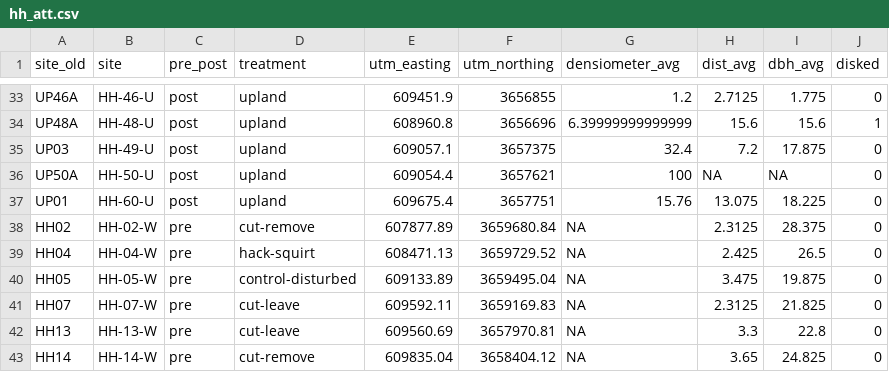
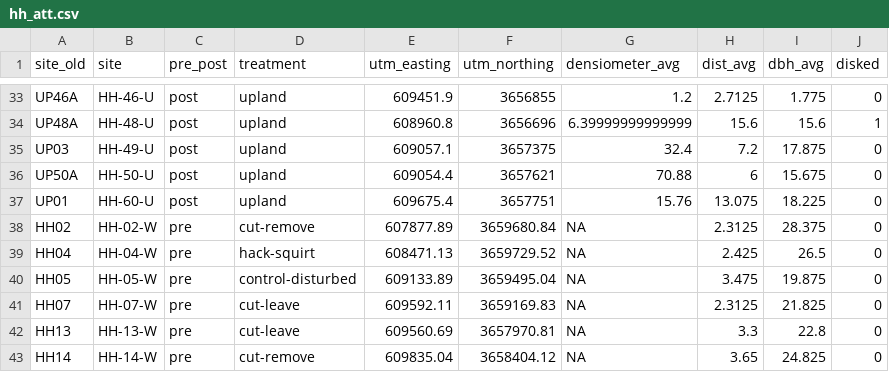
Before and after one commit to mcglinnlab/halidon_birds, a CSV file: data/hh_att.csv, drawn as a sheet; only a part is shown, gaps mark what is left out.

Commit message:
manually went through and cleaned more of the dataset, so these matrices and tables also were altered

```diff
--- a/data/hh_att.csv
+++ b/data/hh_att.csv
@@ -35,3 +35,3 @@
 "UP03","HH-49-U","post","upland",609057.1,3657375,32.4,7.2,17.875,0
-"UP50A","HH-50-U","post","upland",609054.4,3657621,100,NA,NA,0
+"UP50A","HH-50-U","post","upland",609054.4,3657621,70.88,6,15.675,0
 "UP01","HH-60-U","post","upland",609675.4,3657751,15.76,13.075,18.225,0
```
Also changed, not shown: data/comm_25.csv, data/comm_tot.csv, 3 other files.
